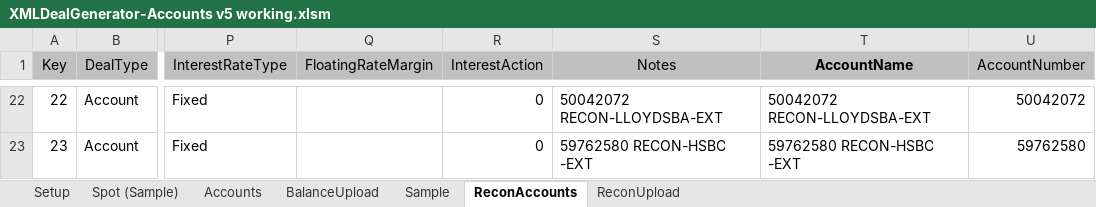
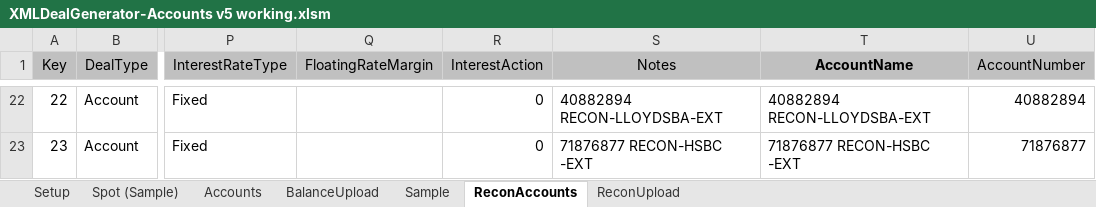
Before and after one commit to mt1976/DEMOXMLSTATIC, an Excel workbook: Prospects/Luminor/XML Deal Generator/XMLDealGenerator-Accounts v5 working.xlsm, sheet ReconAccounts, drawn as a sheet; only a part is shown, gaps mark what is left out; values as stored, in another font and other column widths than the file's, no borders; the diff covers the shown part only; the diff names each change by its address in the sheet, - before the commit and + after, or states it on an @@ line.

```diff
--- a/Prospects/Luminor/XML Deal Generator/XMLDealGenerator-Accounts v5 working.xlsm (sheet ReconAccounts)
+++ b/Prospects/Luminor/XML Deal Generator/XMLDealGenerator-Accounts v5 working.xlsm (sheet ReconAccounts)
-S22 (Notes): 50042072 RECON-LLOYDSBA-EXT
+S22 (Notes): 40882894 RECON-LLOYDSBA-EXT
-T22 (AccountName): 50042072 RECON-LLOYDSBA-EXT
+T22 (AccountName): 40882894 RECON-LLOYDSBA-EXT
-U22 (AccountNumber): 50042072
+U22 (AccountNumber): 40882894
-S23 (Notes): 59762580 RECON-HSBC -EXT
+S23 (Notes): 71876877 RECON-HSBC -EXT
-T23 (AccountName): 59762580 RECON-HSBC -EXT
+T23 (AccountName): 71876877 RECON-HSBC -EXT
-U23 (AccountNumber): 59762580
+U23 (AccountNumber): 71876877
```
Also changed, not shown: 60 edited cells elsewhere in this sheet, sheet ReconUpload, sheet Spot (Sample), 8 other files.
